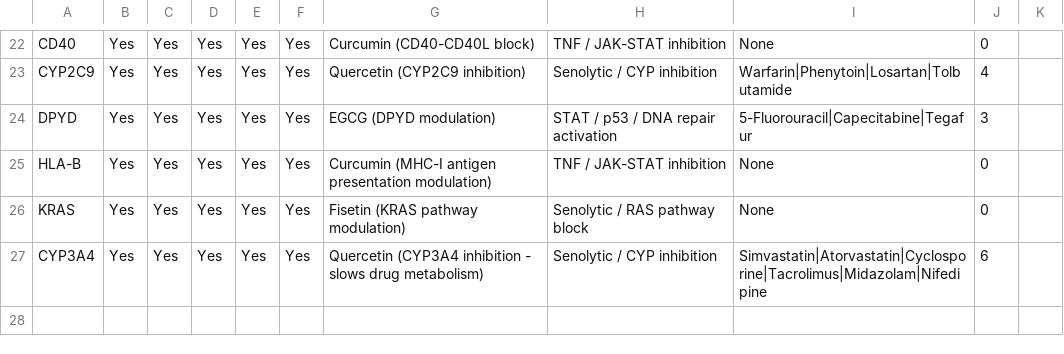
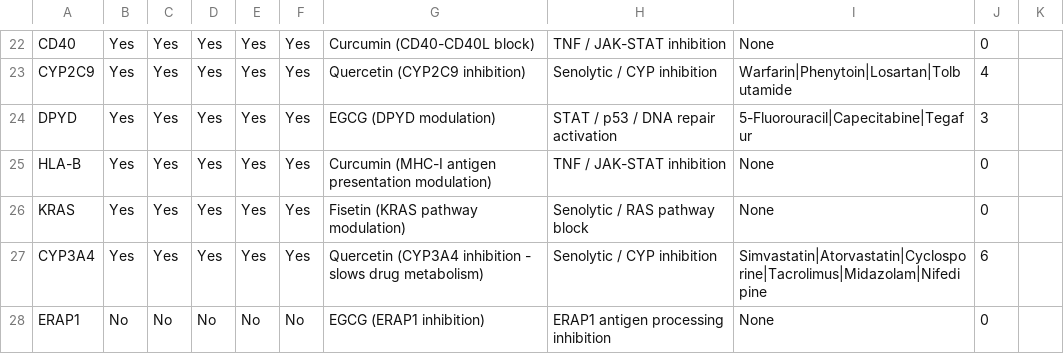
Before and after one commit to NulllResult/GaiaAI, a CSV file: GAIA_ULTIMATE_PROTOCOL.csv, drawn as a sheet; only a part is shown, gaps mark what is left out; the diff names each change by its address in the sheet, - before the commit and + after, or states it on an @@ line.

Commit message:
Add ERAP1 to protocol

```diff
--- a/GAIA_ULTIMATE_PROTOCOL.csv
+++ b/GAIA_ULTIMATE_PROTOCOL.csv
+row 28: ERAP1 | No | No | No | No | No | EGCG (ERAP1 inhibition) | ERAP1 antigen processing inhibition | None | 0
```
